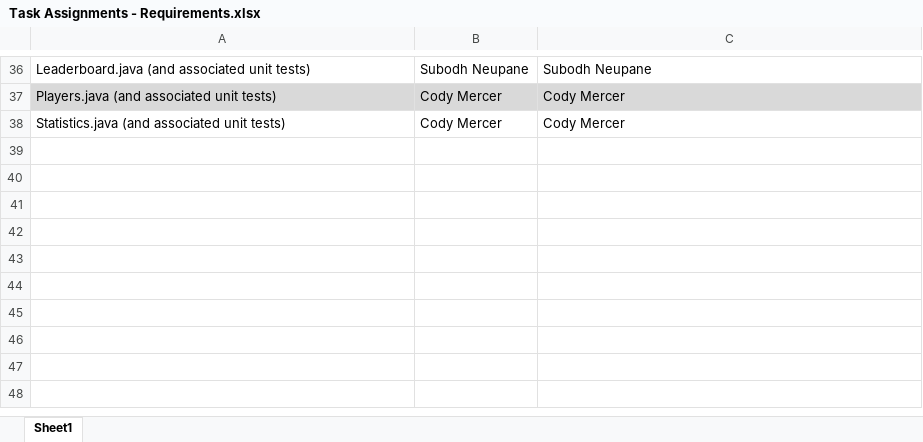
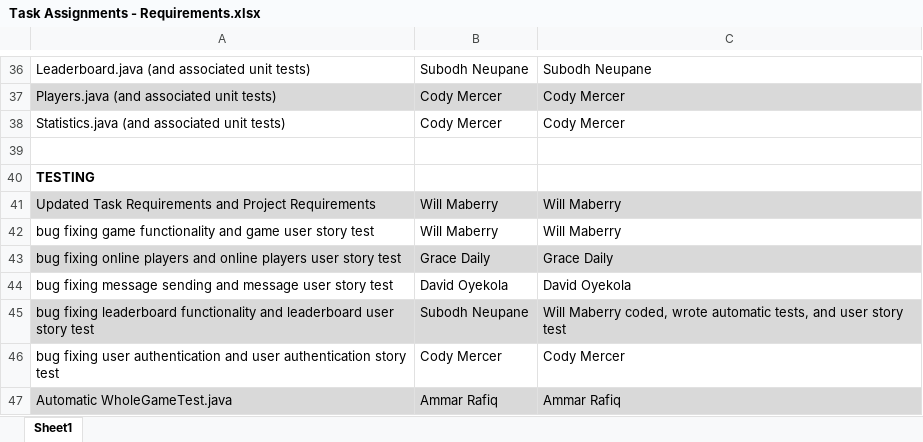
Before and after one commit to dinosaur-oatmeal/Online-Wordsearch-Game, an Excel workbook: Documents/Task Assignments - Requirements.xlsx, sheet Sheet1, drawn as a sheet; only a part is shown, gaps mark what is left out; values as stored, in another font and other column widths than the file's, no borders; the diff names each change by its address in the sheet, - before the commit and + after, or states it on an @@ line.

```diff
--- a/Documents/Task Assignments - Requirements.xlsx (sheet Sheet1)
+++ b/Documents/Task Assignments - Requirements.xlsx (sheet Sheet1)
+row 39: (empty)
+row 40: TESTING
+row 41: Updated Task Requirements and Project Requirements | Will Maberry | Will Maberry
+row 42: bug fixing game functionality and game user story test | Will Maberry | Will Maberry
+row 43: bug fixing online players and online players user story test | Grace Daily | Grace Daily
+row 44: bug fixing message sending and message user story test | David Oyekola | David Oyekola
+row 45: bug fixing leaderboard functionality and leaderboard user story test | Subodh Neupane | Will Maberry coded, wrote automatic tests, and user story test
+row 46: bug fixing user authentication and user authentication story test | Cody Mercer | Cody Mercer
+row 47: Automatic WholeGameTest.java | Ammar Rafiq | Ammar Rafiq
```
Also changed, not shown: Documents/FSE Project Requirements.xlsx, Documents/Will's User Story for Game Functions.xlsx, 1 other file.
